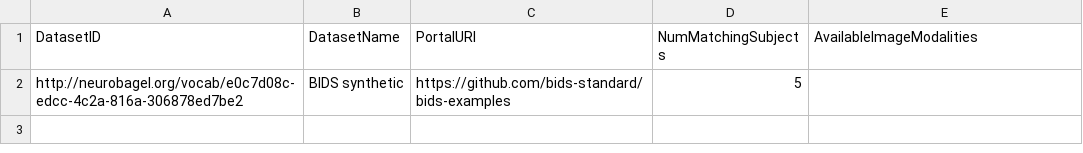
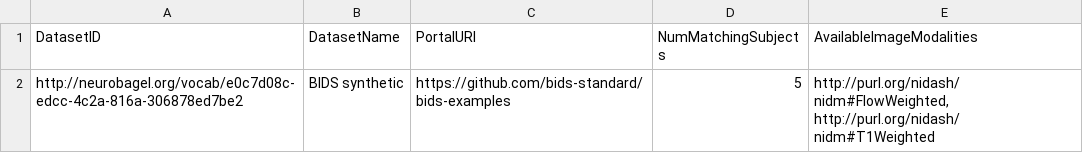
Before and after one commit to neurobagel/neurobagel_examples, a TSV file: query-tool-results/dataset-level-results.tsv, drawn as a sheet.

```diff
--- a/query-tool-results/dataset-level-results.tsv
+++ b/query-tool-results/dataset-level-results.tsv
@@ -1,2 +1,2 @@
 DatasetID	DatasetName	PortalURI	NumMatchingSubjects	AvailableImageModalities
-http://neurobagel.org/vocab/e0c7d08c-edcc-4c2a-816a-306878ed7be2	BIDS synthetic	https://github.com/bids-standard/bids-examples	5	
+http://neurobagel.org/vocab/e0c7d08c-edcc-4c2a-816a-306878ed7be2	BIDS synthetic	https://github.com/bids-standard/bids-examples	5	http://purl.org/nidash/nidm#FlowWeighted, http://purl.org/nidash/nidm#T1Weighted
```
Also changed, not shown: query-tool-results/participant-level-results.tsv.
